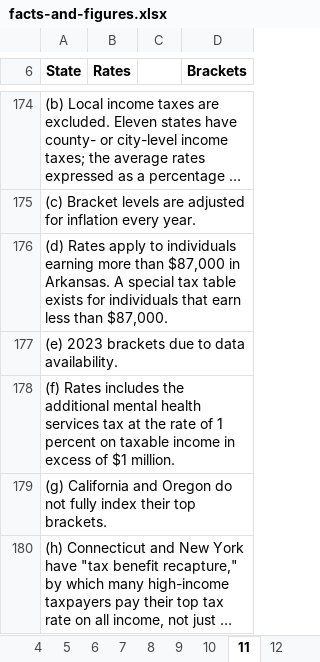
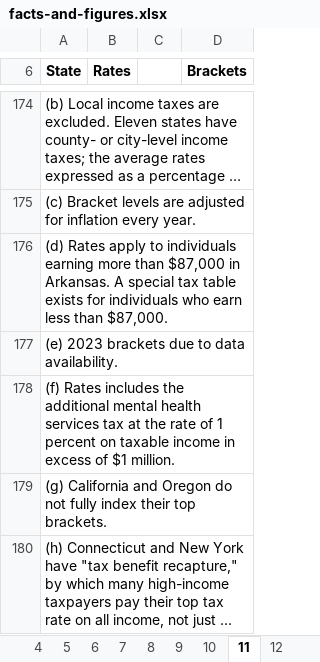
Before and after one commit to TaxFoundation/facts-and-figures-web, an Excel workbook: src/data/facts-and-figures.xlsx, sheet 11, drawn as a sheet; only a part is shown, gaps mark what is left out; long unchanged cells end in …; values as stored, in another font and other column widths than the file's, no borders; the diff names each change by its address in the sheet, - before the commit and + after, or states it on an @@ line.

```diff
--- a/src/data/facts-and-figures.xlsx (sheet 11)
+++ b/src/data/facts-and-figures.xlsx (sheet 11)
-A176 (State): …for individuals that earn less…
+A176 (State): …for individuals who earn less…
```
Also changed, not shown: sheet 13, sheet 12, sheet 42, 2 other files.
